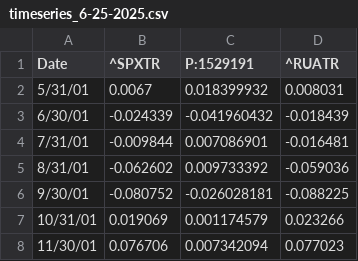
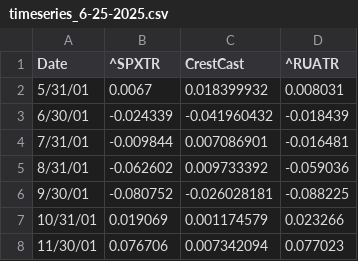
Before and after one commit to Passive30/crestcast-demo, a CSV file: timeseries_6-25-2025.csv, drawn as a sheet; only a part is shown.

Commit message:
Update timeseries_6-25-2025.csv

```diff
--- a/timeseries_6-25-2025.csv
+++ b/timeseries_6-25-2025.csv
@@ -1,2 +1,2 @@
-Date,^SPXTR,P:1529191,^RUATR
+Date,^SPXTR,CrestCast,^RUATR
 5/31/01,0.0067,0.018399932,0.008031
```
